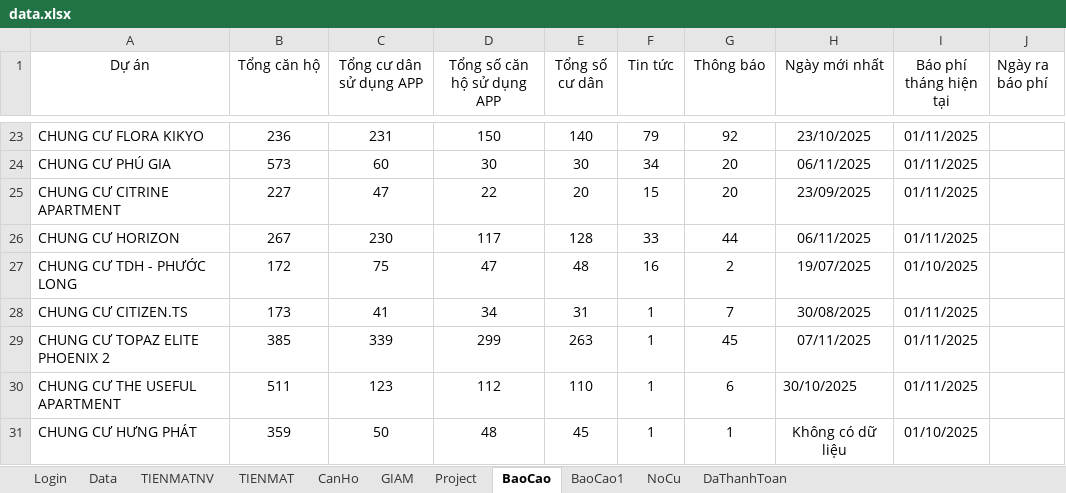
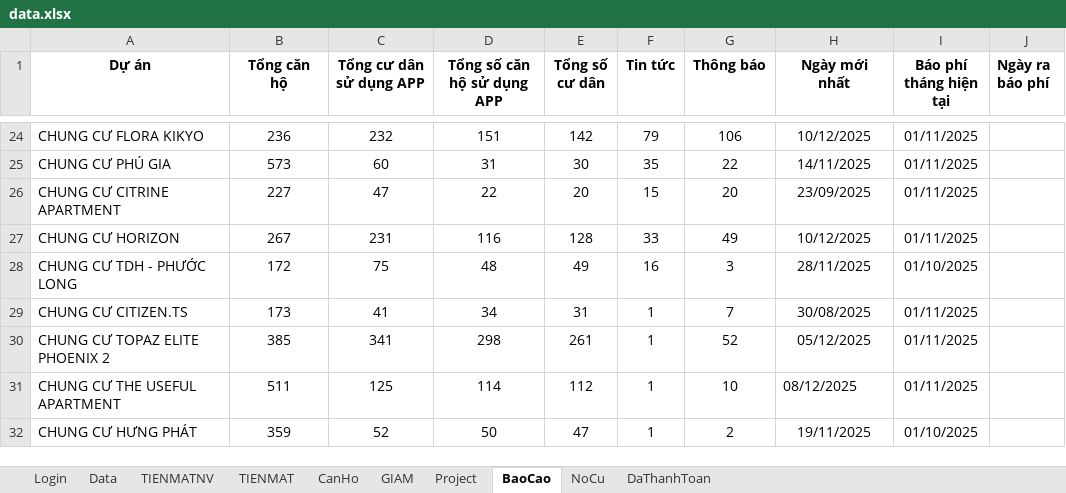
Before and after one commit to itkhaservice/auto-webapp, an Excel workbook: data.xlsx, sheet BaoCao, drawn as a sheet; only a part is shown, gaps mark what is left out; values as stored, in another font and other column widths than the file's, no borders; addresses are those after the commit; the diff covers the shown part only; the diff names each change by its address in the sheet, - before the commit and + after, or states it on an @@ line.

```diff
--- a/data.xlsx (sheet BaoCao)
+++ b/data.xlsx (sheet BaoCao)
-sheet tab: BaoCao1
-A1:J1 bold: off
+A1:J1 bold: on
-C24 (Tổng cư dân sử dụng APP): 231
+C24 (Tổng cư dân sử dụng APP): 232
-D24 (Tổng số căn hộ sử dụng APP): 150
+D24 (Tổng số căn hộ sử dụng APP): 151
-E24 (Tổng số cư dân): 140
+E24 (Tổng số cư dân): 142
-G24 (Thông báo): 92
+G24 (Thông báo): 106
-H24 (Ngày mới nhất): 23/10/2025
+H24 (Ngày mới nhất): 10/12/2025
-D25 (Tổng số căn hộ sử dụng APP): 30
+D25 (Tổng số căn hộ sử dụng APP): 31
-F25 (Tin tức): 34
+F25 (Tin tức): 35
-G25 (Thông báo): 20
+G25 (Thông báo): 22
-H25 (Ngày mới nhất): 06/11/2025
+H25 (Ngày mới nhất): 14/11/2025
-C27 (Tổng cư dân sử dụng APP): 230
+C27 (Tổng cư dân sử dụng APP): 231
-D27 (Tổng số căn hộ sử dụng APP): 117
+D27 (Tổng số căn hộ sử dụng APP): 116
-G27 (Thông báo): 44
+G27 (Thông báo): 49
-H27 (Ngày mới nhất): 06/11/2025
+H27 (Ngày mới nhất): 10/12/2025
-D28 (Tổng số căn hộ sử dụng APP): 47
+D28 (Tổng số căn hộ sử dụng APP): 48
-E28 (Tổng số cư dân): 48
+E28 (Tổng số cư dân): 49
-G28 (Thông báo): 2
+G28 (Thông báo): 3
-H28 (Ngày mới nhất): 19/07/2025
+H28 (Ngày mới nhất): 28/11/2025
-C30 (Tổng cư dân sử dụng APP): 339
+C30 (Tổng cư dân sử dụng APP): 341
-D30 (Tổng số căn hộ sử dụng APP): 299
+D30 (Tổng số căn hộ sử dụng APP): 298
-E30 (Tổng số cư dân): 263
+E30 (Tổng số cư dân): 261
-G30 (Thông báo): 45
+G30 (Thông báo): 52
-H30 (Ngày mới nhất): 07/11/2025
+H30 (Ngày mới nhất): 05/12/2025
-C31 (Tổng cư dân sử dụng APP): 123
+C31 (Tổng cư dân sử dụng APP): 125
-D31 (Tổng số căn hộ sử dụng APP): 112
+D31 (Tổng số căn hộ sử dụng APP): 114
-E31 (Tổng số cư dân): 110
+E31 (Tổng số cư dân): 112
-G31 (Thông báo): 6
+G31 (Thông báo): 10
-H31 (Ngày mới nhất): 30/10/2025
+H31 (Ngày mới nhất): 08/12/2025
-C32 (Tổng cư dân sử dụng APP): 50
+C32 (Tổng cư dân sử dụng APP): 52
-D32 (Tổng số căn hộ sử dụng APP): 48
+D32 (Tổng số căn hộ sử dụng APP): 50
-E32 (Tổng số cư dân): 45
+E32 (Tổng số cư dân): 47
-G32 (Thông báo): 1
+G32 (Thông báo): 2
-H32 (Ngày mới nhất): Không có dữ liệu
+H32 (Ngày mới nhất): 19/11/2025
```
Also changed, not shown: 1 added row and 59 edited cells elsewhere in this sheet, 1 other file.
